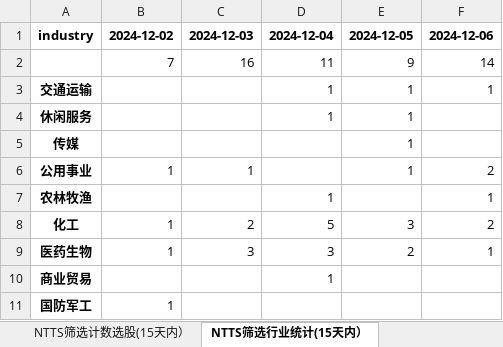
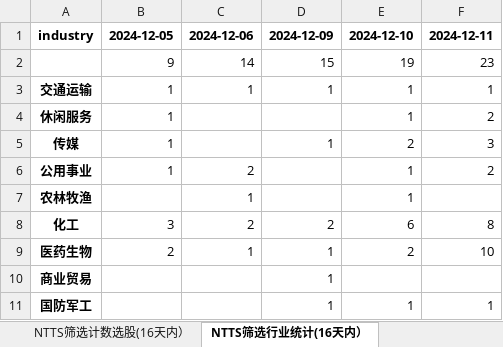
Before and after one commit to wusuaya/ever, an Excel workbook: NTTS筛选统计.xlsx, sheet NTTS筛选行业统计(16天内）, drawn as a sheet; only a part is shown; values as stored, in another font and other column widths than the file's, no borders; removed rows and columns are numbered as before the commit, all else as after; the diff covers the shown part only; the diff names each change by its address in the sheet, - before the commit and + after, or states it on an @@ line.

```diff
--- a/NTTS筛选统计.xlsx (sheet NTTS筛选行业统计(16天内）)
+++ b/NTTS筛选统计.xlsx (sheet NTTS筛选行业统计(16天内）)
-sheet tab: NTTS筛选计数选股(15天内）
+sheet tab: NTTS筛选计数选股(16天内）
-sheet tab: NTTS筛选行业统计(15天内）
+sheet tab: NTTS筛选行业统计(16天内）
-B1: 2024-12-02
+B1: 2024-12-05
-C1: 2024-12-03
+C1: 2024-12-06
-D1: 2024-12-04
+D1: 2024-12-09
-E1: 2024-12-05
+E1: 2024-12-10
-F1: 2024-12-06
+F1: 2024-12-11
-row 2:  | 7 | 16 | 11 | 9 | 14
+row 2:  | 9 | 14 | 15 | 19 | 23
-B3:B5: (empty)
+B3:B5: 1
-C3: (empty)
+C3: 1
-D4: 1
+D4: (empty)
-F4: (empty)
+F4: 2
-D5: (empty)
+D5: 1
-E5: 1
+E5: 2
-F5: (empty)
+F5: 3
-C6: 1
+C6: 2
-C7: (empty)
+C7: 1
-D7: 1
+D7: (empty)
-E7: (empty)
+E7: 1
-F7: 1
+F7: (empty)
-B8: 1
+B8: 3
-D8: 5
+D8: 2
-E8: 3
+E8: 6
-F8: 2
+F8: 8
-B9: 1
+B9: 2
-C9: 3
+C9: 1
-D9: 3
+D9: 1
-F9: 1
+F9: 10
-B11: 1
+B11: (empty)
-D11: (empty)
+D11: 1
-E11: (empty)
+E11: 1
-F11: (empty)
+F11: 1
```
Also changed, not shown: 3 added rows and 62 edited cells elsewhere in this sheet, sheet 策略叠加统计（2024-12-11), sheet NTTS筛选统计(16天内）, sheet NTTS筛选统计汇总(16天内）, sheet NTTS筛选计数选股(16天内）, other sheet tabs.
